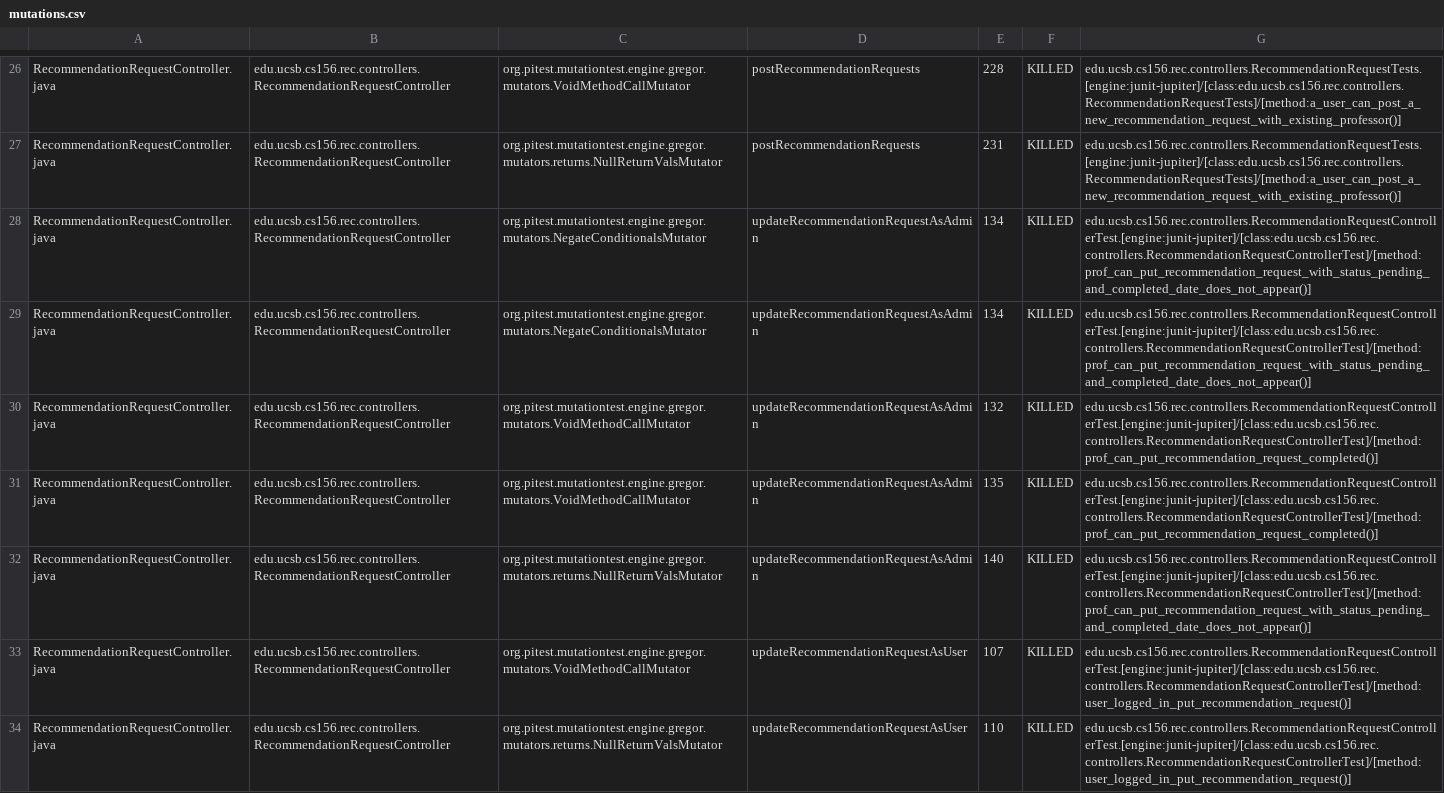
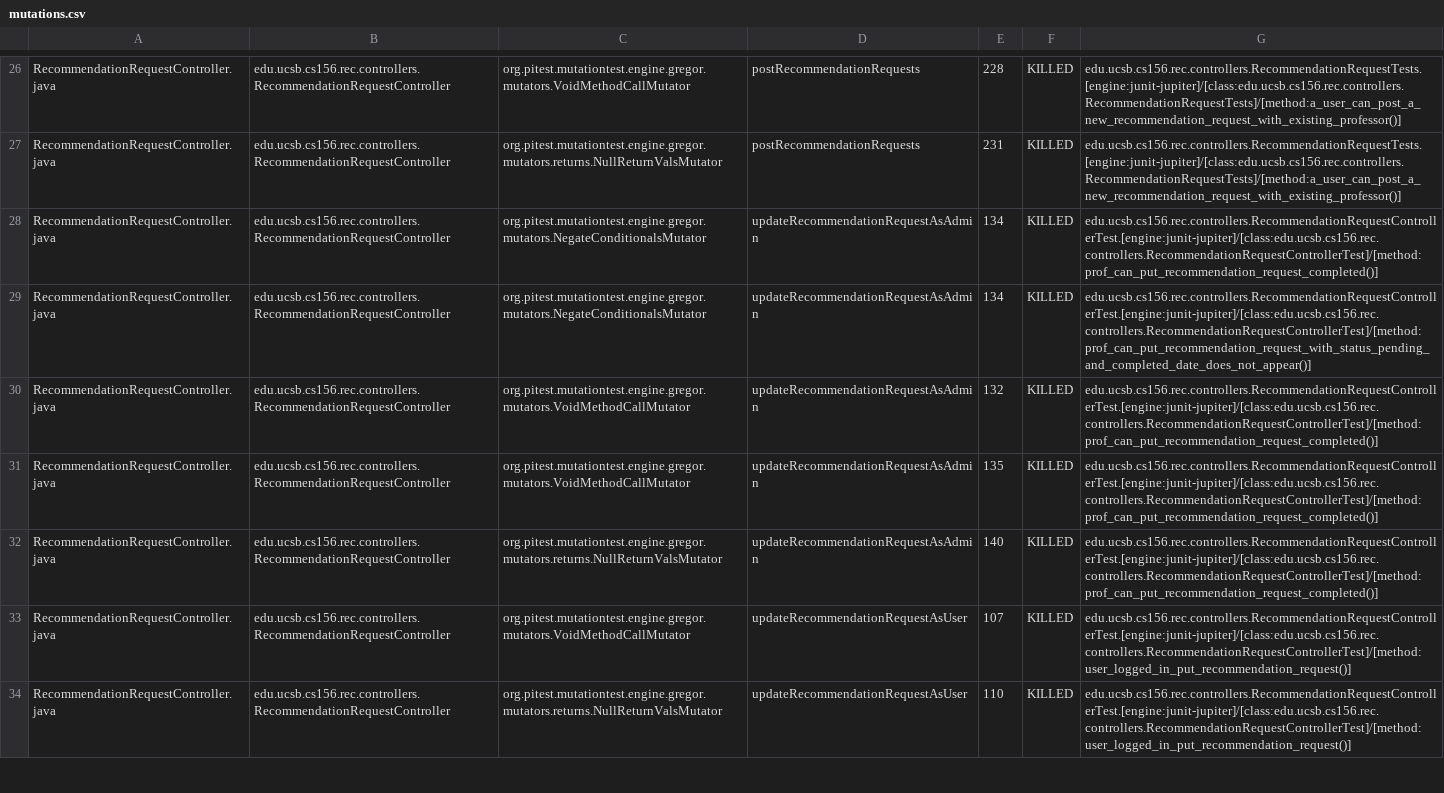
Before and after one commit to ucsb-cs156-s25/proj-rec-s25-16, a CSV file: pitest/mutations.csv, drawn as a sheet; only a part is shown, gaps mark what is left out; the diff covers the shown part only.

Commit message:
Deploying to gh-pages from @ ucsb-cs156-s25/proj-rec-s25-16@9ddb9154facefdc89a1d823762df9dce8ab51290 🚀

```diff
--- a/pitest/mutations.csv
+++ b/pitest/mutations.csv
@@ -27,3 +27,3 @@ RecommendationRequestController.java,edu.ucsb.cs156.rec.controllers.Recommendati
 RecommendationRequestController.java,edu.ucsb.cs156.rec.controllers.RecommendationRequestController,org.pitest.mutationtest.engine.gregor.mutators.returns.NullReturnValsMutator,postRecommendationRequests,231,KILLED,edu.ucsb.cs156.rec.controllers.RecommendationRequestTests.[engine:junit-jupiter]/[class:edu.ucsb.cs156.rec.controllers.RecommendationRequestTests]/[method:a_user_can_post_a_new_recommendation_request_with_existing_professor()]
-RecommendationRequestController.java,edu.ucsb.cs156.rec.controllers.RecommendationRequestController,org.pitest.mutationtest.engine.gregor.mutators.NegateConditionalsMutator,updateRecommendationRequestAsAdmin,134,KILLED,edu.ucsb.cs156.rec.controllers.RecommendationRequestControllerTest.[engine:junit-jupiter]/[class:edu.ucsb.cs156.rec.controllers.RecommendationRequestControllerTest]/[method:prof_can_put_recommendation_request_with_status_pending_and_completed_date_does_not_appear()]
+RecommendationRequestController.java,edu.ucsb.cs156.rec.controllers.RecommendationRequestController,org.pitest.mutationtest.engine.gregor.mutators.NegateConditionalsMutator,updateRecommendationRequestAsAdmin,134,KILLED,edu.ucsb.cs156.rec.controllers.RecommendationRequestControllerTest.[engine:junit-jupiter]/[class:edu.ucsb.cs156.rec.controllers.RecommendationRequestControllerTest]/[method:prof_can_put_recommendation_request_completed()]
 RecommendationRequestController.java,edu.ucsb.cs156.rec.controllers.RecommendationRequestController,org.pitest.mutationtest.engine.gregor.mutators.NegateConditionalsMutator,updateRecommendationRequestAsAdmin,134,KILLED,edu.ucsb.cs156.rec.controllers.RecommendationRequestControllerTest.[engine:junit-jupiter]/[class:edu.ucsb.cs156.rec.controllers.RecommendationRequestControllerTest]/[method:prof_can_put_recommendation_request_with_status_pending_and_completed_date_does_not_appear()]
@@ -31,3 +31,3 @@ RecommendationRequestController.java,edu.ucsb.cs156.rec.controllers.Recommendati
 RecommendationRequestController.java,edu.ucsb.cs156.rec.controllers.RecommendationRequestController,org.pitest.mutationtest.engine.gregor.mutators.VoidMethodCallMutator,updateRecommendationRequestAsAdmin,135,KILLED,edu.ucsb.cs156.rec.controllers.RecommendationRequestControllerTest.[engine:junit-jupiter]/[class:edu.ucsb.cs156.rec.controllers.RecommendationRequestControllerTest]/[method:prof_can_put_recommendation_request_completed()]
-RecommendationRequestController.java,edu.ucsb.cs156.rec.controllers.RecommendationRequestController,org.pitest.mutationtest.engine.gregor.mutators.returns.NullReturnValsMutator,updateRecommendationRequestAsAdmin,140,KILLED,edu.ucsb.cs156.rec.controllers.RecommendationRequestControllerTest.[engine:junit-jupiter]/[class:edu.ucsb.cs156.rec.controllers.RecommendationRequestControllerTest]/[method:prof_can_put_recommendation_request_with_status_pending_and_completed_date_does_not_appear()]
+RecommendationRequestController.java,edu.ucsb.cs156.rec.controllers.RecommendationRequestController,org.pitest.mutationtest.engine.gregor.mutators.returns.NullReturnValsMutator,updateRecommendationRequestAsAdmin,140,KILLED,edu.ucsb.cs156.rec.controllers.RecommendationRequestControllerTest.[engine:junit-jupiter]/[class:edu.ucsb.cs156.rec.controllers.RecommendationRequestControllerTest]/[method:prof_can_put_recommendation_request_completed()]
 RecommendationRequestController.java,edu.ucsb.cs156.rec.controllers.RecommendationRequestController,org.pitest.mutationtest.engine.gregor.mutators.VoidMethodCallMutator,updateRecommendationRequestAsUser,107,KILLED,edu.ucsb.cs156.rec.controllers.RecommendationRequestControllerTest.[engine:junit-jupiter]/[class:edu.ucsb.cs156.rec.controllers.RecommendationRequestControllerTest]/[method:user_logged_in_put_recommendation_request()]
```
Also changed, not shown: 16 edited cells elsewhere in this file, 10 other files.
